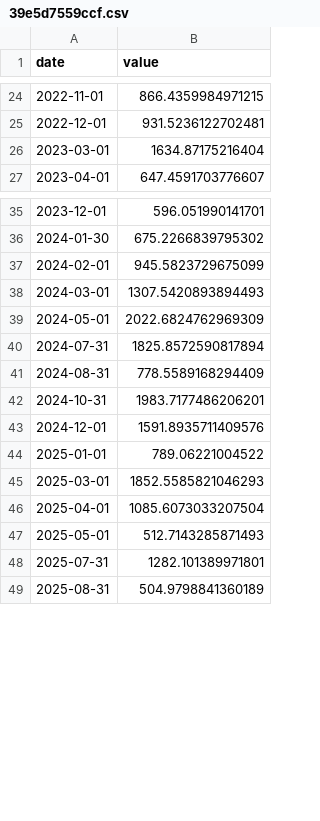
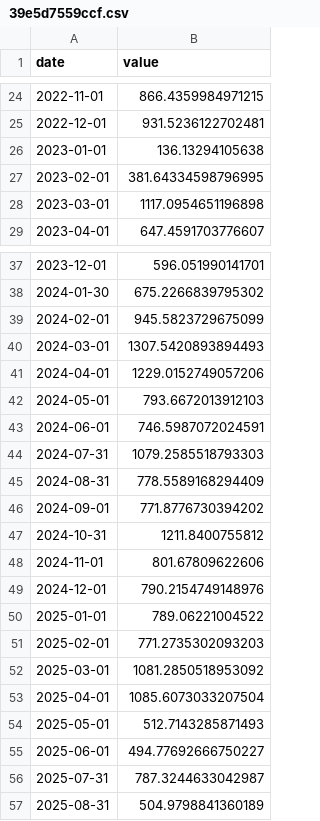
Before and after one commit to xhelgo/random_test, a CSV file: 39e5d7559ccf.csv, drawn as a sheet; only a part is shown, gaps mark what is left out; the diff covers the shown part only.

```diff
--- a/39e5d7559ccf.csv
+++ b/39e5d7559ccf.csv
@@ -25,3 +25,5 @@ date,value
 2022-12-01,931.5236122702481
-2023-03-01,1634.87175216404
+2023-01-01,136.13294105638
+2023-02-01,381.64334598796995
+2023-03-01,1117.0954651196898
 2023-04-01,647.4591703776607
@@ -38,12 +40,18 @@ date,value
 2024-03-01,1307.5420893894493
-2024-05-01,2022.6824762969309
-2024-07-31,1825.8572590817894
+2024-04-01,1229.0152749057206
+2024-05-01,793.6672013912103
+2024-06-01,746.5987072024591
+2024-07-31,1079.2585518793303
 2024-08-31,778.5589168294409
-2024-10-31,1983.7177486206201
-2024-12-01,1591.8935711409576
+2024-09-01,771.8776730394202
+2024-10-31,1211.8400755812
+2024-11-01,801.67809622606
+2024-12-01,790.2154749148976
 2025-01-01,789.06221004522
-2025-03-01,1852.5585821046293
+2025-02-01,771.2735302093203
+2025-03-01,1081.2850518953092
 2025-04-01,1085.6073033207504
 2025-05-01,512.7143285871493
-2025-07-31,1282.101389971801
+2025-06-01,494.77692666750227
+2025-07-31,787.3244633042987
 2025-08-31,504.9798841360189
```
Also changed, not shown: 2 added rows and 1 edited cell elsewhere in this file, 43b7c078ad44.csv, 6014abc4d459.csv, 2 other files.
